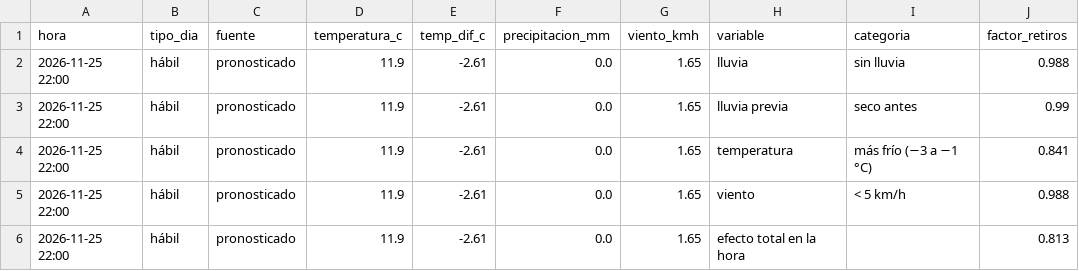
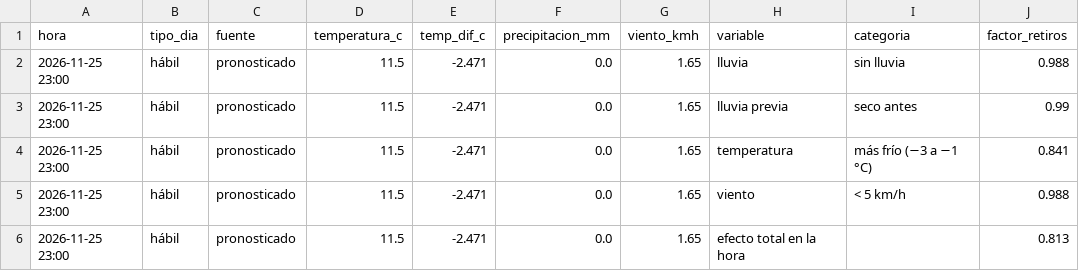
Before and after one commit to ignaburger68-hub/ecobici-gemelo, a CSV file: gemelo_vivo/ultimo/clima.csv, drawn as a sheet; only a part is shown; the diff names each change by its address in the sheet, - before the commit and + after, or states it on an @@ line.

```diff
--- a/gemelo_vivo/ultimo/clima.csv
+++ b/gemelo_vivo/ultimo/clima.csv
-A2:A6 (hora): 2026-11-25 22:00
+A2:A6 (hora): 2026-11-25 23:00
-D2:D6 (temperatura_c): 11.9
+D2:D6 (temperatura_c): 11.5
-E2:E6 (temp_dif_c): -2.61
+E2:E6 (temp_dif_c): -2.471
```
Also changed, not shown: gemelo_vivo/evaluaciones.csv, gemelo_vivo/resumen_vivo.csv, 11 other files.
